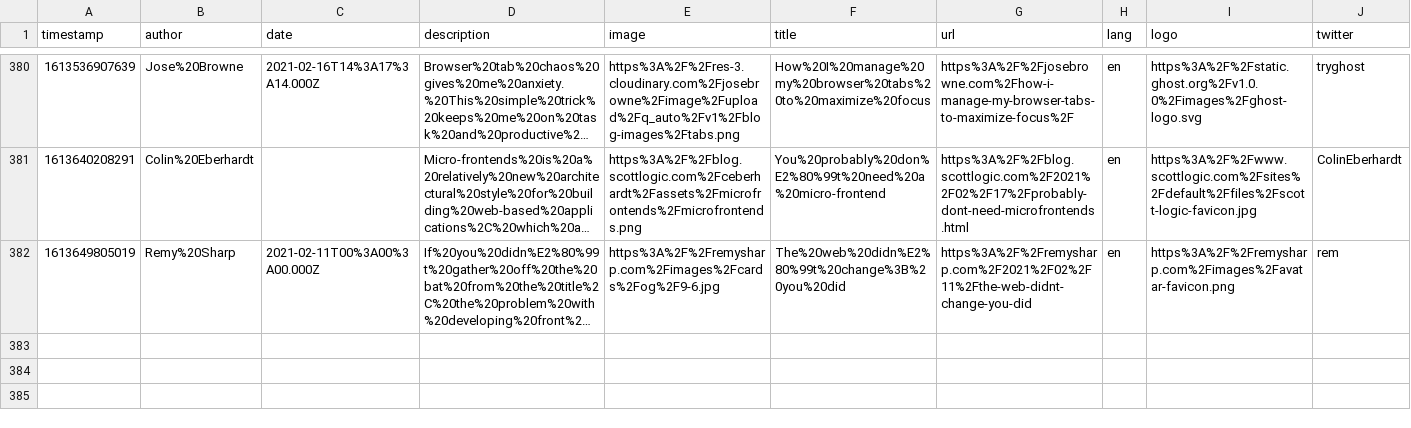
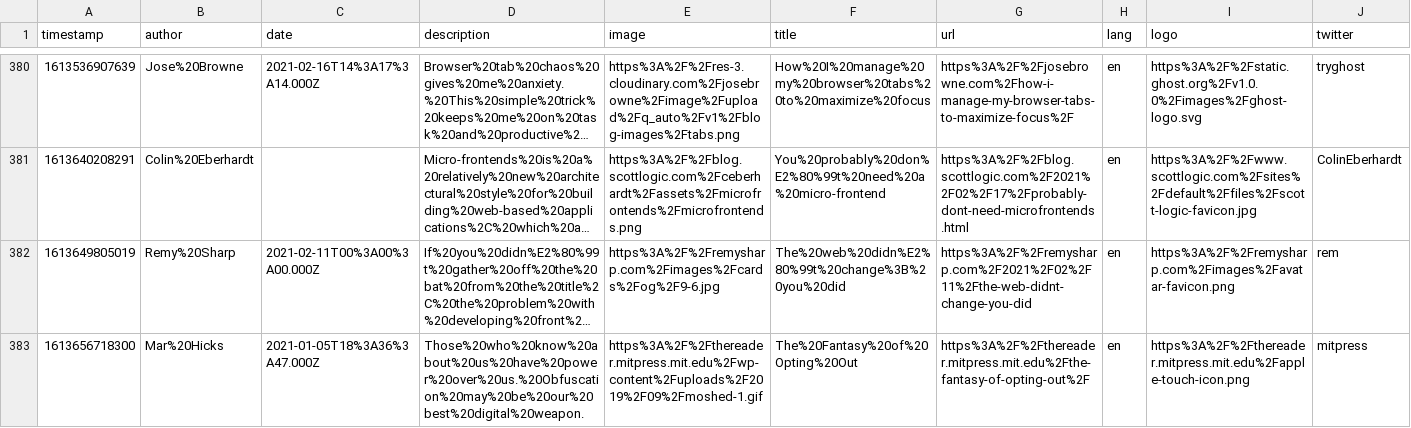
Before and after one commit to franky47/cms, a CSV file: reading-list.csv, drawn as a sheet; only a part is shown, gaps mark what is left out; long unchanged cells end in …; the diff names each change by its address in the sheet, - before the commit and + after, or states it on an @@ line.

Commit message:
gitrows: Add https://thereader.mitpress.mit.edu/the-fantasy-of-opting-out/

```diff
--- a/reading-list.csv
+++ b/reading-list.csv
+row 383: 1613656718300 | Mar%20Hicks | 2021-01-05T18%3A36%3A47.000Z | Those%20who%20know%20about%20us%20have%20power%20over%20us.%20Obfuscation%20may%20be%20our%20best%20digital%20weapon. | https%3A%2F%2Fthereader.mitpress.mit.edu%2Fwp-content%2Fuploads%2F2019%2F09%2Fmoshed-1.gif | The%20Fantasy%20of%20Opting%20Out | https%3A%2F%2Fthereader.mitpress.mit.edu%2Fthe-fantasy-of-opting-out%2F | en | https%3A%2F%2Fthereader.mitpress.mit.edu%2Fapple-touch-icon.png | mitpress
```
